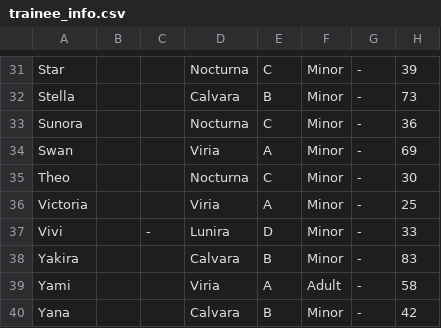
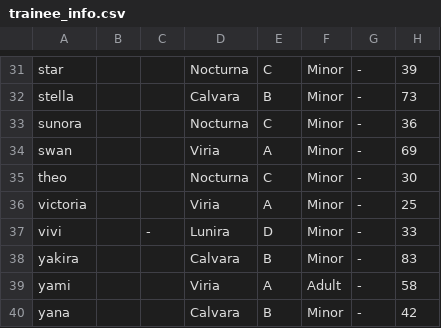
Before and after one commit to uniplanet-s3/uniplanets3.github.io, a CSV file: trainee_info.csv, drawn as a sheet; only a part is shown, gaps mark what is left out; the diff covers the shown part only.

```diff
--- a/trainee_info.csv
+++ b/trainee_info.csv
@@ -31,10 +31,10 @@
-"Star","","","Nocturna","C","Minor","-","39"
-"Stella","","","Calvara","B","Minor","-","73"
-"Sunora","","","Nocturna","C","Minor","-","36"
-"Swan","","","Viria","A","Minor","-","69"
-"Theo","","","Nocturna","C","Minor","-","30"
-"Victoria","","","Viria","A","Minor","-","25"
-"Vivi","","-","Lunira","D","Minor","-","33"
-"Yakira","","","Calvara","B","Minor","-","83"
-"Yami","","","Viria","A","Adult","-","58"
-"Yana","","","Calvara","B","Minor","-","42"
+"star","","","Nocturna","C","Minor","-","39"
+"stella","","","Calvara","B","Minor","-","73"
+"sunora","","","Nocturna","C","Minor","-","36"
+"swan","","","Viria","A","Minor","-","69"
+"theo","","","Nocturna","C","Minor","-","30"
+"victoria","","","Viria","A","Minor","-","25"
+"vivi","","-","Lunira","D","Minor","-","33"
+"yakira","","","Calvara","B","Minor","-","83"
+"yami","","","Viria","A","Adult","-","58"
+"yana","","","Calvara","B","Minor","-","42"
```
Also changed, not shown: 27 edited cells elsewhere in this file.
